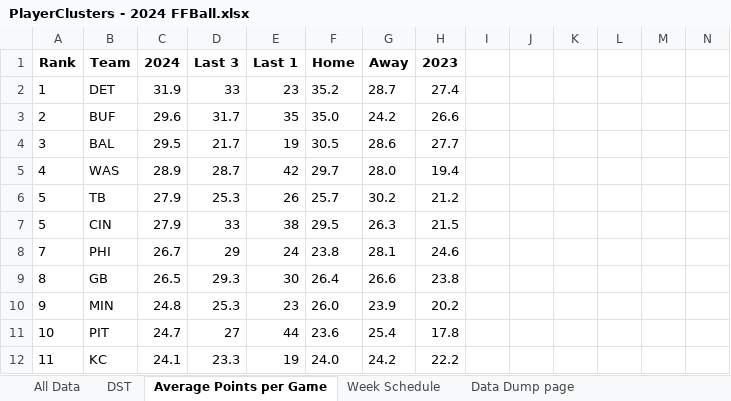
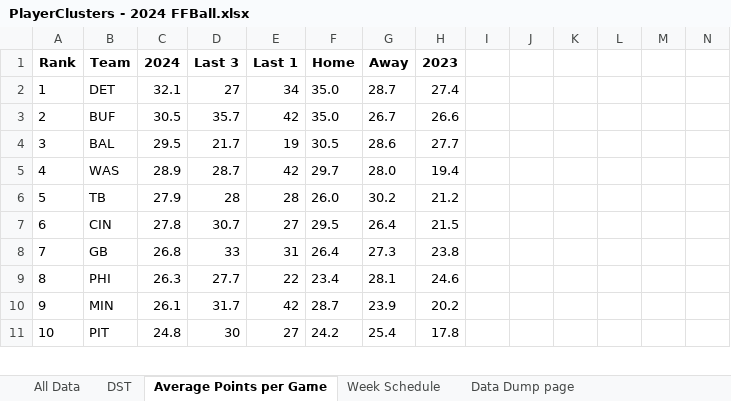
Before and after one commit to thelexmeister/TeamComparison---Model-X, an Excel workbook: PlayerClusters - 2024 FFBall.xlsx, sheet Average Points per Game, drawn as a sheet; only a part is shown; values as stored, in another font and other column widths than the file's, no borders; removed rows and columns are numbered as before the commit, all else as after; rows hold the shown columns only; the diff covers the shown part only; the diff names each change by its address in the sheet, - before the commit and + after, or states it on an @@ line.

```diff
--- a/PlayerClusters - 2024 FFBall.xlsx (sheet Average Points per Game)
+++ b/PlayerClusters - 2024 FFBall.xlsx (sheet Average Points per Game)
-C2 (2024): 31.9
+C2 (2024): 32.1
-D2 (Last 3): 33
+D2 (Last 3): 27
-E2 (Last 1): 23
+E2 (Last 1): 34
-F2 (Home): 35.2
+F2 (Home): 35.0
-C3 (2024): 29.6
+C3 (2024): 30.5
-D3 (Last 3): 31.7
+D3 (Last 3): 35.7
-E3 (Last 1): 35
+E3 (Last 1): 42
-G3 (Away): 24.2
+G3 (Away): 26.7
-D6 (Last 3): 25.3
+D6 (Last 3): 28
-E6 (Last 1): 26
+E6 (Last 1): 28
-F6 (Home): 25.7
+F6 (Home): 26.0
-A7 (Rank): 5
+A7 (Rank): 6
-C7 (2024): 27.9
+C7 (2024): 27.8
-D7 (Last 3): 33
+D7 (Last 3): 30.7
-E7 (Last 1): 38
+E7 (Last 1): 27
-G7 (Away): 26.3
+G7 (Away): 26.4
-row 8: 7 | PHI | 26.7 | 29 | 24 | 23.8 | 28.1 | 24.6
-A8 (Rank): 8
+A8 (Rank): 7
-C8 (2024): 26.5
+C8 (2024): 26.8
-D8 (Last 3): 29.3
+D8 (Last 3): 33
-E8 (Last 1): 30
+E8 (Last 1): 31
-G8 (Away): 26.6
+G8 (Away): 27.3
+row 9: 8 | PHI | 26.3 | 27.7 | 22 | 23.4 | 28.1 | 24.6
-C10 (2024): 24.8
+C10 (2024): 26.1
-D10 (Last 3): 25.3
+D10 (Last 3): 31.7
-E10 (Last 1): 23
+E10 (Last 1): 42
-F10 (Home): 26.0
+F10 (Home): 28.7
-C11 (2024): 24.7
+C11 (2024): 24.8
-D11 (Last 3): 27
+D11 (Last 3): 30
-E11 (Last 1): 44
+E11 (Last 1): 27
-F11 (Home): 23.6
+F11 (Home): 24.2
-row 12: 11 | KC | 24.1 | 23.3 | 19 | 24.0 | 24.2 | 22.2
```
Also changed, not shown: 9 added rows, 8 removed rows and 39 edited cells elsewhere in this sheet, sheet All Data, sheet DST, sheet Week Schedule.
